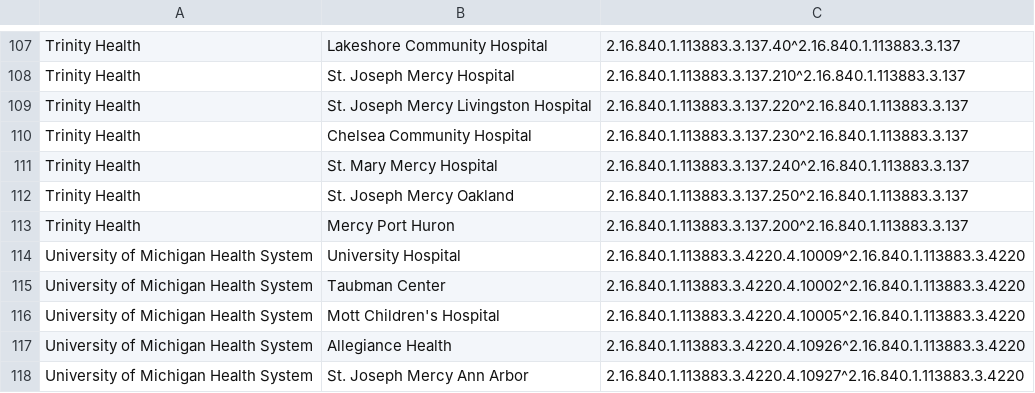
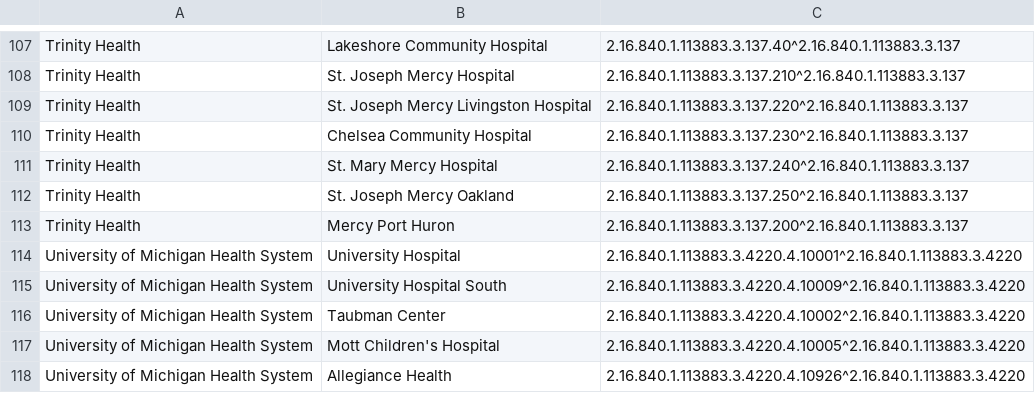
Before and after one commit to informationsoftworks/mihin, a CSV file: oids/hospitals.csv, drawn as a sheet; only a part is shown, gaps mark what is left out; the shorter side is filled out with more unchanged rows.

Commit message:
MiHIN Sending Facility Crosswalk v18 5-1-17.xlsx

```diff
--- a/oids/hospitals.csv
+++ b/oids/hospitals.csv
@@ -113,3 +113,4 @@ Trinity Health,St. Joseph Mercy Oakland,2.16.840.1.113883.3.137.250^2.16.840.1.1
 Trinity Health,Mercy Port Huron ,2.16.840.1.113883.3.137.200^2.16.840.1.113883.3.137,,
-University of Michigan Health System,University Hospital ,2.16.840.1.113883.3.4220.4.10009^2.16.840.1.113883.3.4220,,
+University of Michigan Health System,University Hospital,2.16.840.1.113883.3.4220.4.10001^2.16.840.1.113883.3.4220,,
+University of Michigan Health System,University Hospital South,2.16.840.1.113883.3.4220.4.10009^2.16.840.1.113883.3.4220,,
 University of Michigan Health System,Taubman Center,2.16.840.1.113883.3.4220.4.10002^2.16.840.1.113883.3.4220,,
```
